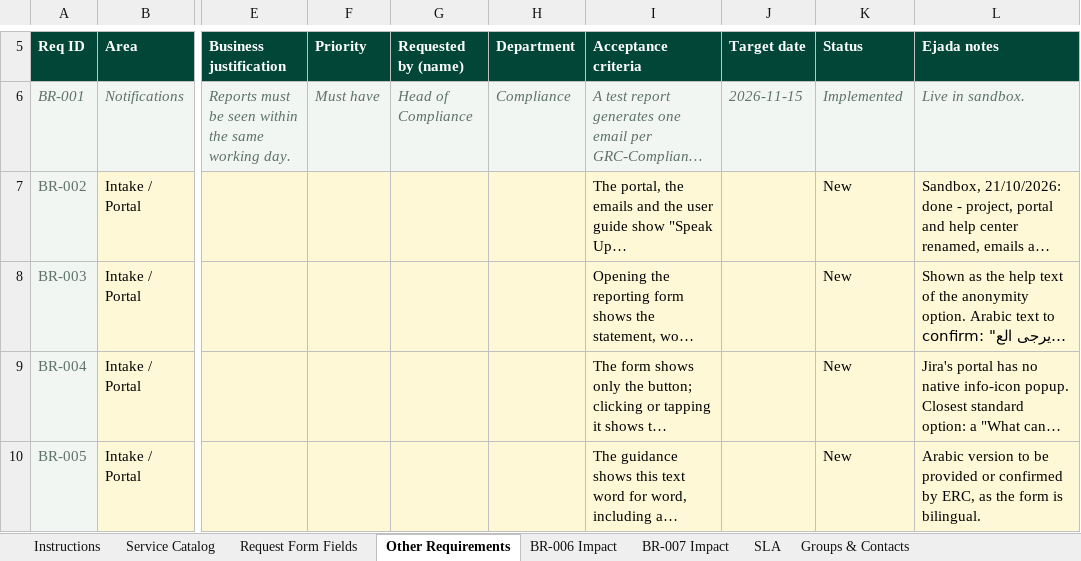
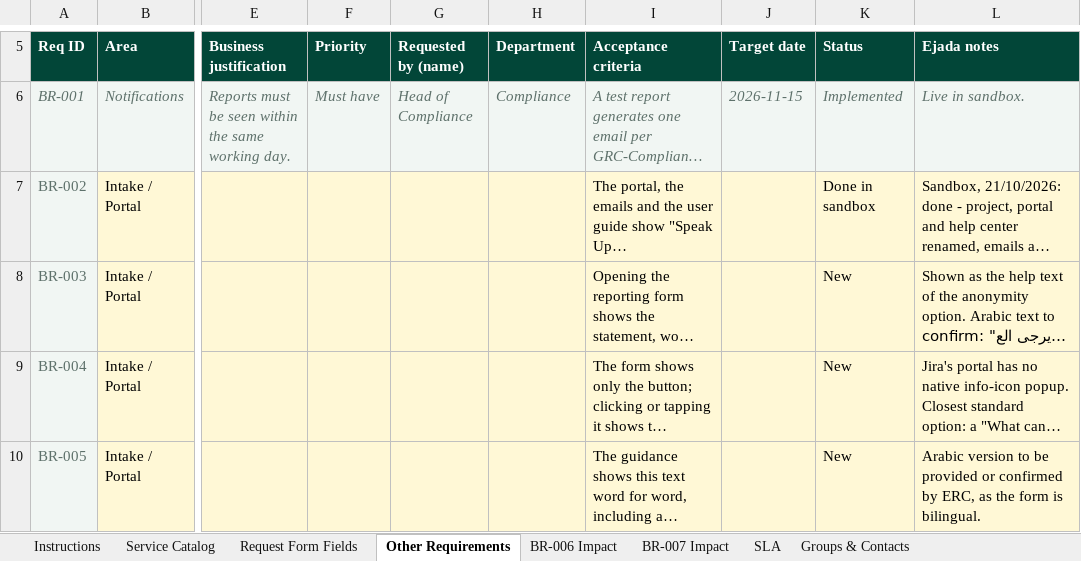
Before and after one commit to doaamokhtar/ERC, an Excel workbook: docs/WB-Requirements-and-SLA-Template-v1.4.xlsx, sheet Other Requirements, drawn as a sheet; only a part is shown, gaps mark what is left out; long unchanged cells end in …; values as stored, in another font and other column widths than the file's, no borders; charts and pictures not drawn; the diff names each change by its address in the sheet, - before the commit and + after, or states it on an @@ line.

```diff
--- a/docs/WB-Requirements-and-SLA-Template-v1.4.xlsx (sheet Other Requirements)
+++ b/docs/WB-Requirements-and-SLA-Template-v1.4.xlsx (sheet Other Requirements)
-K7 (Status): New
+K7 (Status): Done in sandbox
```
Also changed, not shown: 1 other file.
